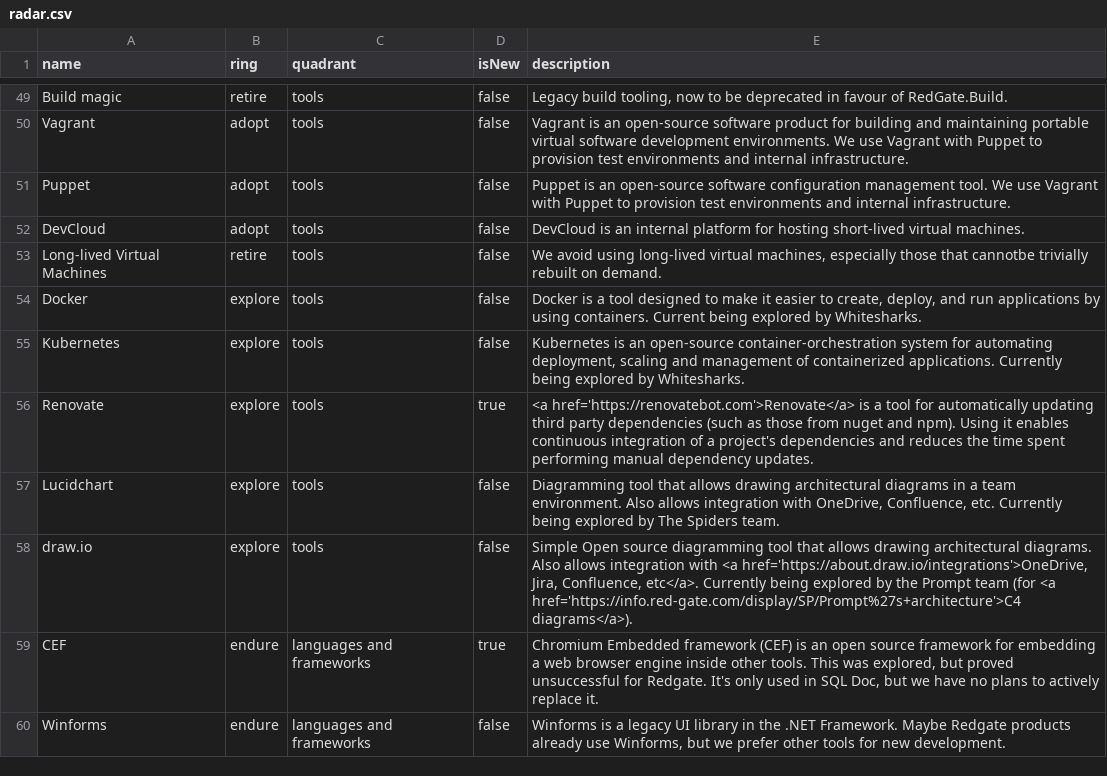
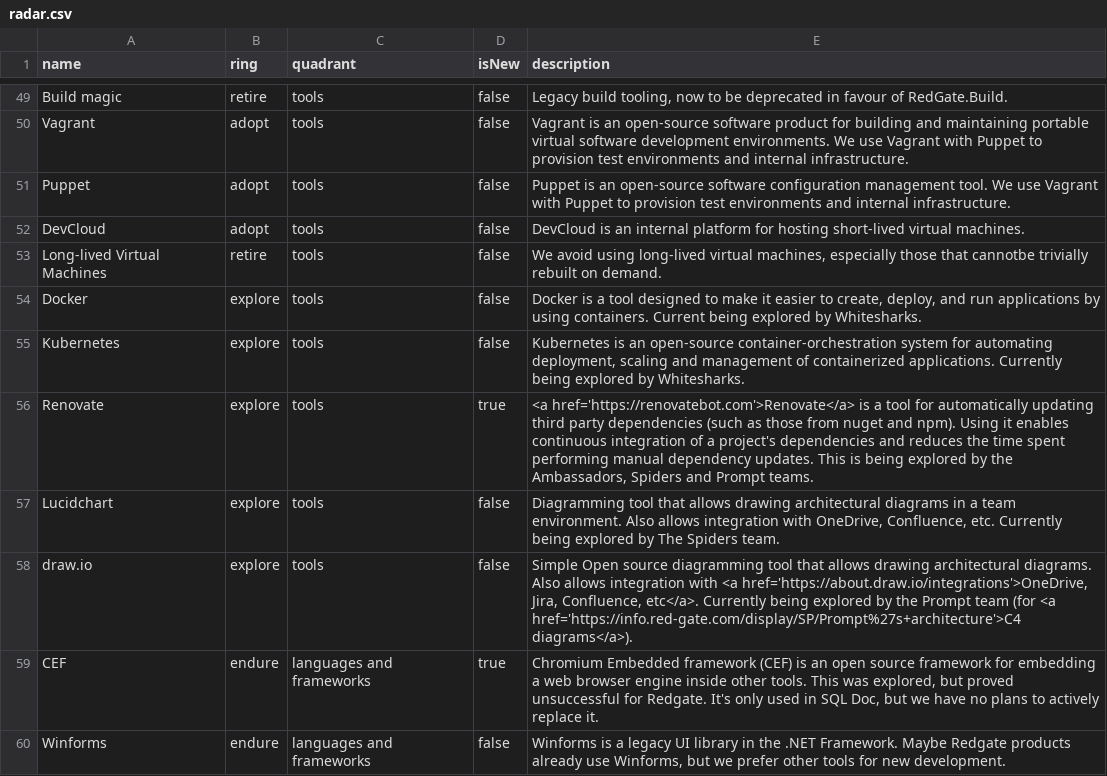
Before and after one commit to red-gate/Tech-Radar, a CSV file: radar.csv, drawn as a sheet; only a part is shown, gaps mark what is left out.

Commit message:
State who is exploring Renovate

```diff
--- a/radar.csv
+++ b/radar.csv
@@ -55,3 +55,3 @@ Docker,explore,tools,false,"Docker is a tool designed to make it easier to creat
 Kubernetes,explore,tools,false,"Kubernetes is an open-source container-orchestration system for automating deployment, scaling and management of containerized applications. Currently being explored by Whitesharks."
-Renovate,explore,tools,true,"<a href='https://renovatebot.com'>Renovate</a> is a tool for automatically updating third party dependencies (such as those from nuget and npm). Using it enables continuous integration of a project's dependencies and reduces the time spent performing manual dependency updates."
+Renovate,explore,tools,true,"<a href='https://renovatebot.com'>Renovate</a> is a tool for automatically updating third party dependencies (such as those from nuget and npm). Using it enables continuous integration of a project's dependencies and reduces the time spent performing manual dependency updates. This is being explored by the Ambassadors, Spiders and Prompt teams."
 Lucidchart,explore,tools,false,"Diagramming tool that allows drawing architectural diagrams in a team environment. Also allows integration with OneDrive, Confluence, etc. Currently being explored by The Spiders team."
```
